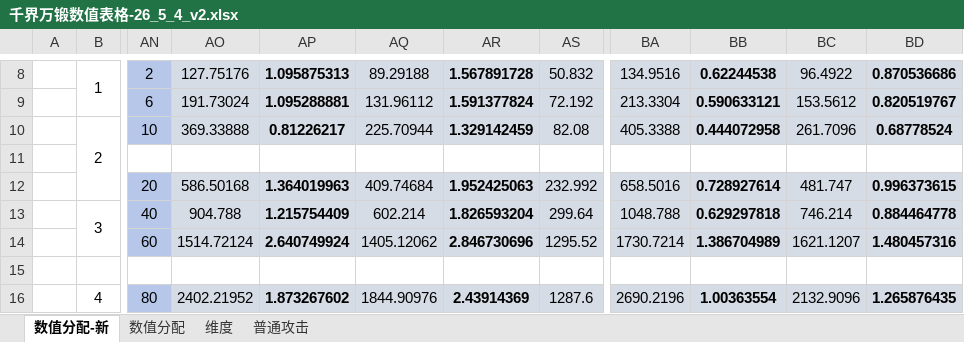
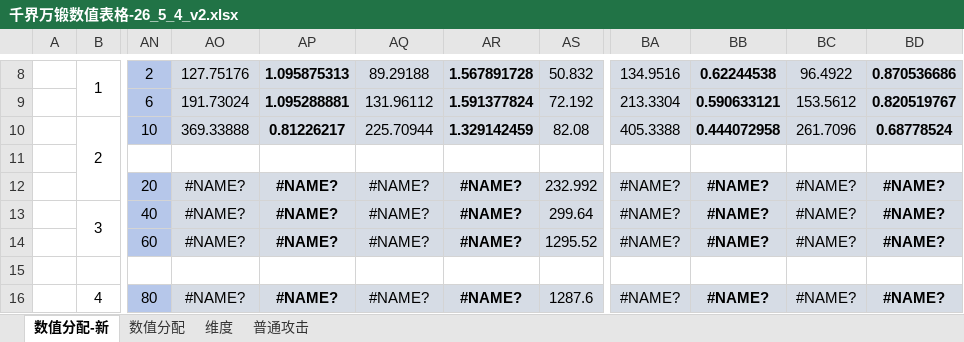
Before and after one commit to Tonywww2/SenDims-BanForges-ModPack, an Excel workbook: dev_docs/千界万锻数值表格-26_5_4_v2.xlsx, sheet 数值分配-新, drawn as a sheet; only a part is shown, gaps mark what is left out; values as stored, in another font and other column widths than the file's, no borders; the diff covers the shown part only; the diff names each change by its address in the sheet, - before the commit and + after, or states it on an @@ line.

```diff
--- a/dev_docs/千界万锻数值表格-26_5_4_v2.xlsx (sheet 数值分配-新)
+++ b/dev_docs/千界万锻数值表格-26_5_4_v2.xlsx (sheet 数值分配-新)
-AO12: 586.50168
+AO12: #NAME?
-AP12: 1.364019963
+AP12: #NAME?
-AQ12: 409.74684
+AQ12: #NAME?
-AR12: 1.952425063
+AR12: #NAME?
-BA12: 658.5016
+BA12: #NAME?
-BB12: 0.728927614
+BB12: #NAME?
-BC12: 481.747
+BC12: #NAME?
-BD12: 0.996373615
+BD12: #NAME?
-AO13: 904.788
+AO13: #NAME?
-AP13: 1.215754409
+AP13: #NAME?
-AQ13: 602.214
+AQ13: #NAME?
-AR13: 1.826593204
+AR13: #NAME?
-BA13: 1048.788
+BA13: #NAME?
-BB13: 0.629297818
+BB13: #NAME?
-BC13: 746.214
+BC13: #NAME?
-BD13: 0.884464778
+BD13: #NAME?
-AO14: 1514.72124
+AO14: #NAME?
-AP14: 2.640749924
+AP14: #NAME?
-AQ14: 1405.12062
+AQ14: #NAME?
-AR14: 2.846730696
+AR14: #NAME?
-BA14: 1730.7214
+BA14: #NAME?
-BB14: 1.386704989
+BB14: #NAME?
-BC14: 1621.1207
+BC14: #NAME?
-BD14: 1.480457316
+BD14: #NAME?
-AO16: 2402.21952
+AO16: #NAME?
-AP16: 1.873267602
+AP16: #NAME?
-AQ16: 1844.90976
+AQ16: #NAME?
-AR16: 2.43914369
+AR16: #NAME?
-BA16: 2690.2196
+BA16: #NAME?
-BB16: 1.00363554
+BB16: #NAME?
-BC16: 2132.9096
+BC16: #NAME?
-BD16: 1.265876435
+BD16: #NAME?
```
Also changed, not shown: 8 edited cells elsewhere in this sheet, 15 other files.
